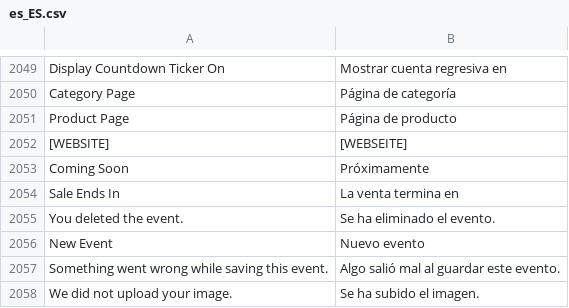
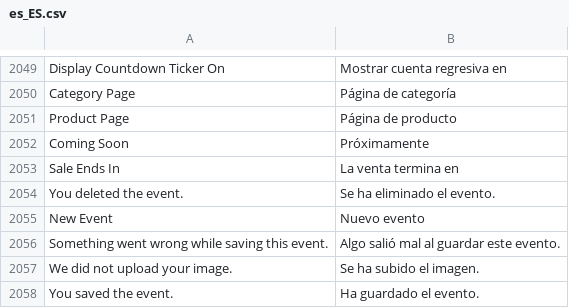
Before and after one commit to magento-l10n/language-es_ES, a CSV file: es_ES.csv, drawn as a sheet; only a part is shown, gaps mark what is left out; the shorter side is filled out with more unchanged rows; the diff names each change by its address in the sheet, - before the commit and + after, or states it on an @@ line.

Commit message:
Updating translations from Crowdin.

```diff
--- a/es_ES.csv
+++ b/es_ES.csv
-row 2052: [WEBSITE] | [WEBSEITE]
```
Also changed, not shown: 1 other file.
